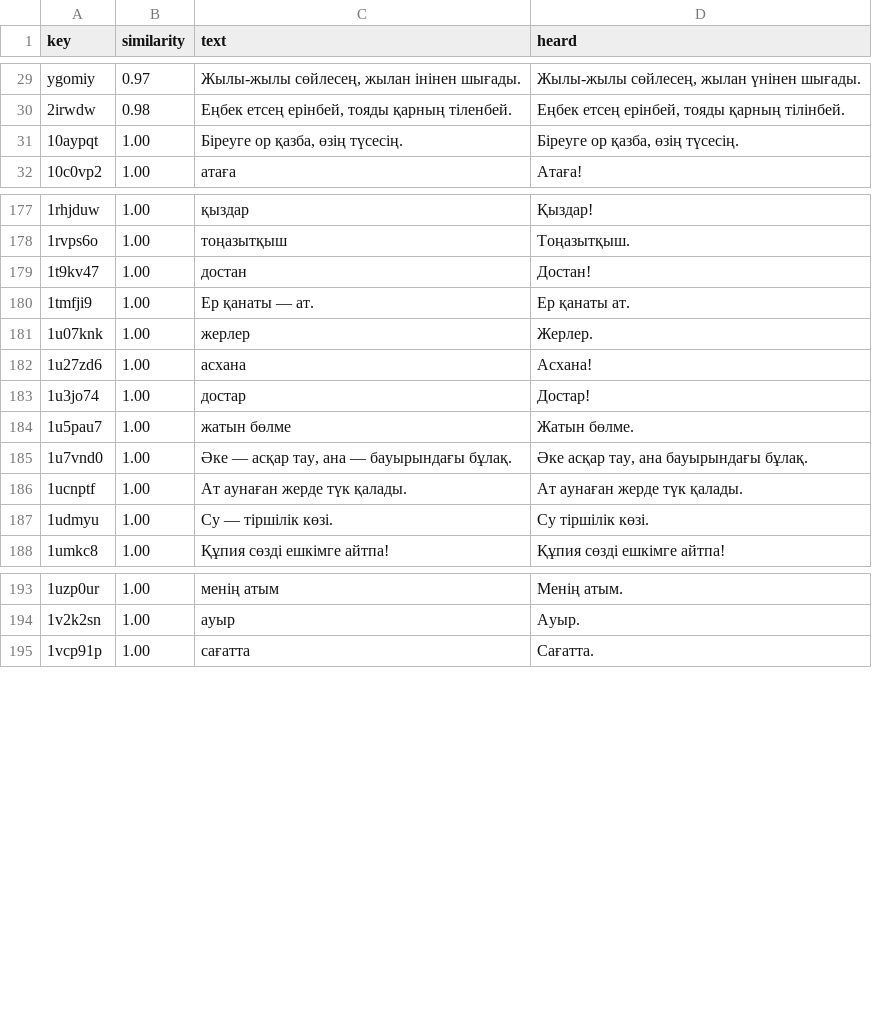
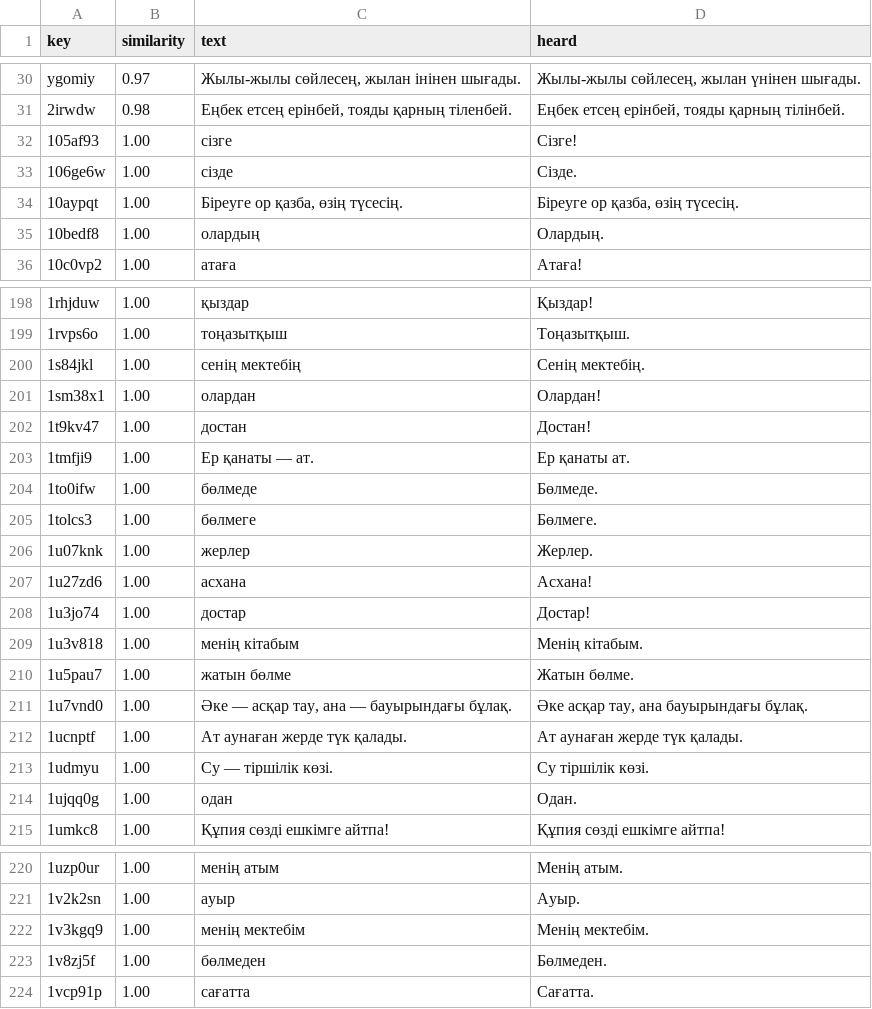
Before and after one commit to hwp20rkz-byte/RNM26, a CSV file: kazakh-kids-app/web/audio-tomiris/verify.csv, drawn as a sheet; only a part is shown, gaps mark what is left out; the diff covers the shown part only.

```diff
--- a/kazakh-kids-app/web/audio-tomiris/verify.csv
+++ b/kazakh-kids-app/web/audio-tomiris/verify.csv
@@ -30,3 +31,6 @@ key,similarity,text,heard
 "2irwdw","0.98","Еңбек етсең ерінбей, тояды қарның тіленбей.","Еңбек етсең ерінбей, тояды қарның тілінбей."
+"105af93","1.00","сізге","Сізге!"
+"106ge6w","1.00","сізде","Сізде."
 "10aypqt","1.00","Біреуге ор қазба, өзің түсесің.","Біреуге ор қазба, өзің түсесің."
+"10bedf8","1.00","олардың","Олардың."
 "10c0vp2","1.00","атаға","Атаға!"
@@ -178,4 +199,8 @@ key,similarity,text,heard
 "1rvps6o","1.00","тоңазытқыш","Тоңазытқыш."
+"1s84jkl","1.00","сенің мектебің","Сенің мектебің."
+"1sm38x1","1.00","олардан","Олардан!"
 "1t9kv47","1.00","достан","Достан!"
 "1tmfji9","1.00","Ер қанаты — ат.","Ер қанаты ат."
+"1to0ifw","1.00","бөлмеде","Бөлмеде."
+"1tolcs3","1.00","бөлмеге","Бөлмеге."
 "1u07knk","1.00","жерлер","Жерлер."
@@ -183,2 +208,3 @@ key,similarity,text,heard
 "1u3jo74","1.00","достар","Достар!"
+"1u3v818","1.00","менің кітабым","Менің кітабым."
 "1u5pau7","1.00","жатын бөлме","Жатын бөлме."
@@ -187,2 +213,3 @@ key,similarity,text,heard
 "1udmyu","1.00","Су — тіршілік көзі.","Су тіршілік көзі."
+"1ujqq0g","1.00","одан","Одан."
 "1umkc8","1.00","Құпия сөзді ешкімге айтпа!","Құпия сөзді ешкімге айтпа!"
@@ -194,2 +221,4 @@ key,similarity,text,heard
 "1v2k2sn","1.00","ауыр","Ауыр."
+"1v3kgq9","1.00","менің мектебім","Менің мектебім."
+"1v8zj5f","1.00","бөлмеден","Бөлмеден."
 "1vcp91p","1.00","сағатта","Сағатта."
```
Also changed, not shown: 39 added rows elsewhere in this file, 51 other files.
